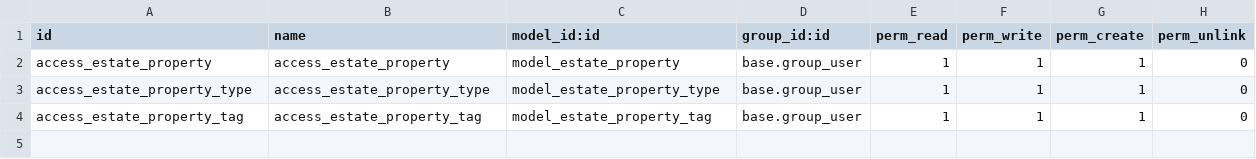
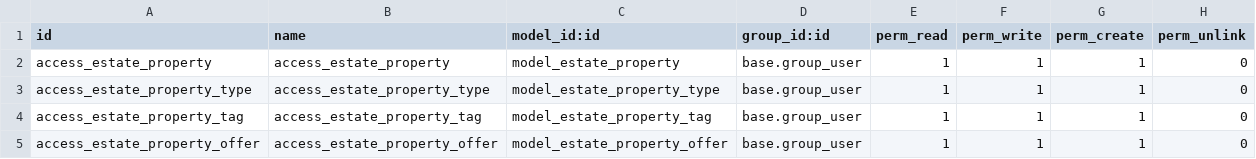
Before and after one commit to LeNgocBao145/Odoo_Tutorial, a CSV file: estate/data/ir.model.access.csv, drawn as a sheet.

```diff
--- a/estate/data/ir.model.access.csv
+++ b/estate/data/ir.model.access.csv
@@ -4 +4,2 @@ access_estate_property_type,access_estate_property_type,model_estate_property_ty
 access_estate_property_tag,access_estate_property_tag,model_estate_property_tag,base.group_user,1,1,1,0
+access_estate_property_offer,access_estate_property_offer,model_estate_property_offer,base.group_user,1,1,1,0
```
Also changed, not shown: 5 other files.
